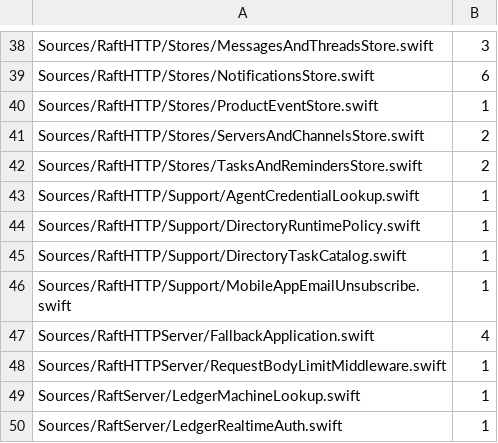
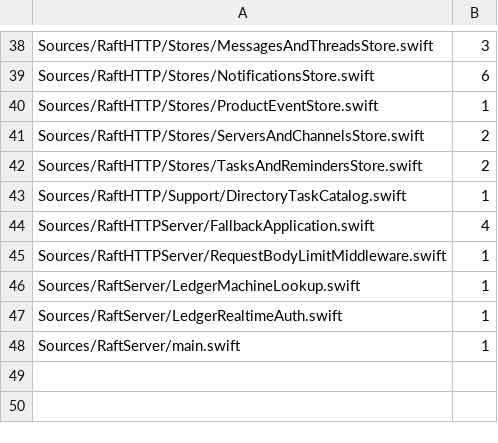
Before and after one commit to kevinzhow/raft-server-swift, a TSV file: scripts/ratchet_directory_references.tsv, drawn as a sheet; only a part is shown, gaps mark what is left out; the shorter side is filled out with more unchanged rows; the diff names each change by its address in the sheet, - before the commit and + after, or states it on an @@ line.

Commit message:
Separate credential and message policy construction leaves
Introduce checked AgentCredentialUseService over Agents, OAuth and the live relay. Credential lookup no longer retains PrivateSurface; Surface and Lifecycle reuse the leaf while preserving credential revocation/scope predicates, throttle timestamps and external agent:seen delivery. CredentialLookup, RuntimePolicy and MobileEmail now receive explicit owners or services, with operation-time configuration reads.

Introduce MessageSuppressionService over Messages and OAuth. Execute captures it directly instead of reaching tools through the directory; tools delegates to the same original predicate. Preserve receiver identity, mute frontier and personal-mention behavior. Delete the two now-unused directory method wrappers. Keep TaskCatalog, remaining broad constructors, factory captures and final ServiceContainer migration explicitly pending.

Validation: actual Socket.IO presence/throttle and relay replacement, revoked legacy read, live config rotation and unsubscribe reentry; original public execute/send/inbox mute and mention regressions; normal integrated HTTP/Server/Realtime testbuild; make test (original Kimi known issue); E2E; 24-check smoke; architecture; parity-check. Both independent incremental reviews reported no findings. Services 104; directory references 87 to 84; root 28 lines, forwarding zero, non-daemon unchecked zero and 28 daemon entries unchanged. Parity remains 406 locked modules with existing daemon exclusions.

```diff
--- a/scripts/ratchet_directory_references.tsv
+++ b/scripts/ratchet_directory_references.tsv
-row 43: Sources/RaftHTTP/Support/AgentCredentialLookup.swift | 1
-row 44: Sources/RaftHTTP/Support/DirectoryRuntimePolicy.swift | 1
-row 46: Sources/RaftHTTP/Support/MobileAppEmailUnsubscribe.swift | 1
```
Also changed, not shown: 27 other files.
